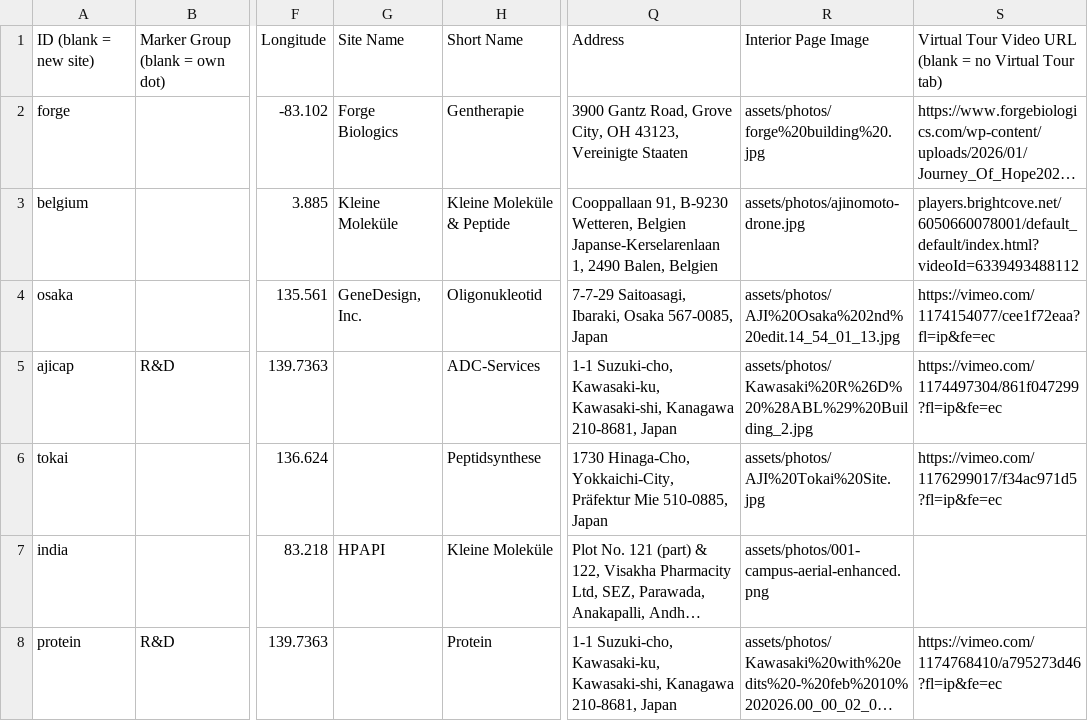
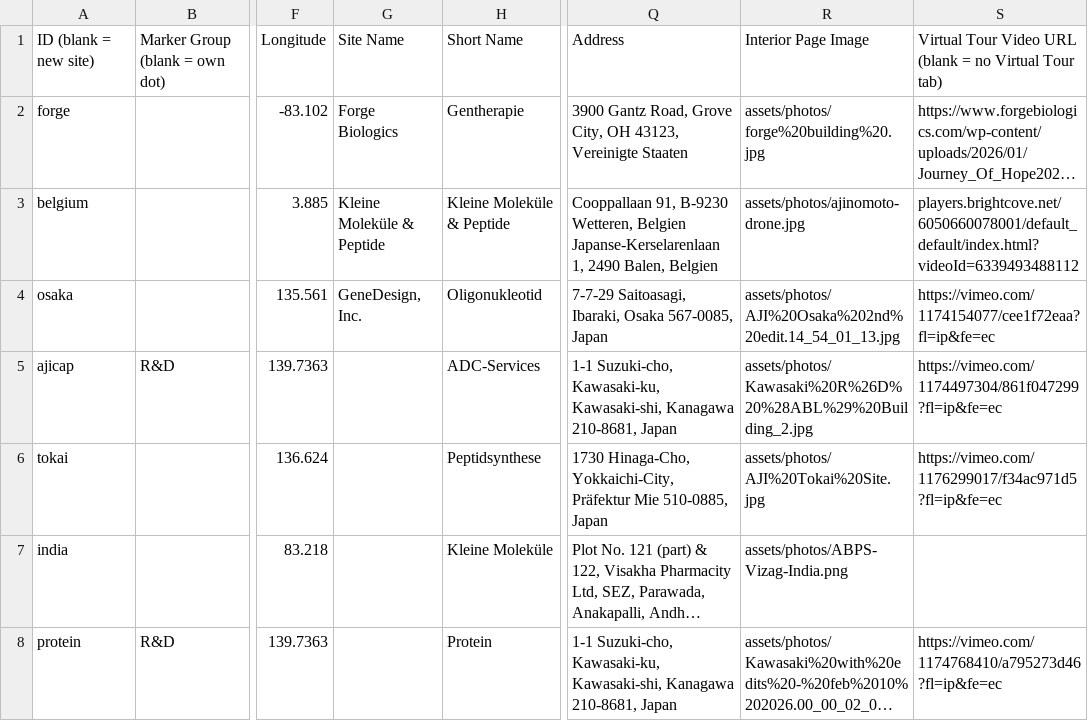
Before and after one commit to bhayes-mx/facilities-map, a CSV file: facility-data.de.csv, drawn as a sheet; only a part is shown, gaps mark what is left out; long unchanged cells end in …; the diff names each change by its address in the sheet, - before the commit and + after, or states it on an @@ line.

```diff
--- a/facility-data.de.csv
+++ b/facility-data.de.csv
-G3: Kleine Moleküle
+G3: Kleine Moleküle & Peptide
-G7: HPAPI
+G7: (empty)
-R7: assets/photos/001-campus-aerial-enhanced.png
+R7: assets/photos/ABPS-Vizag-India.png
```
Also changed, not shown: facility-data.csv, facility-data.fr.csv, 5 other files.
